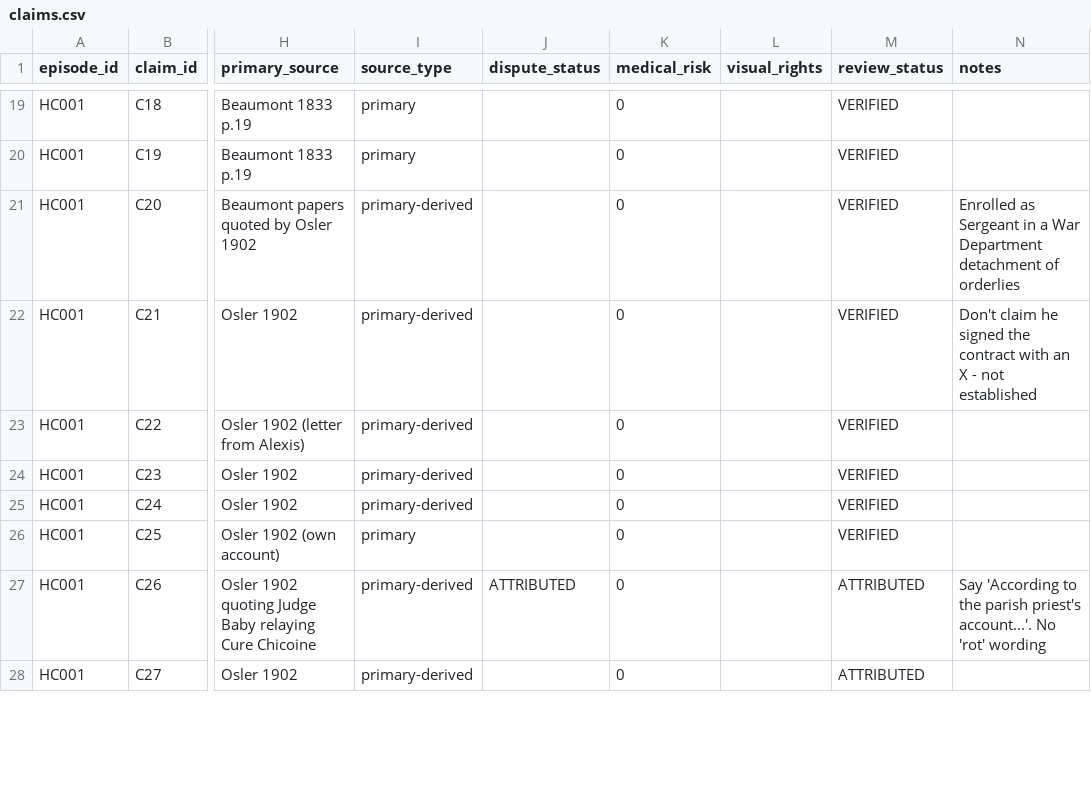
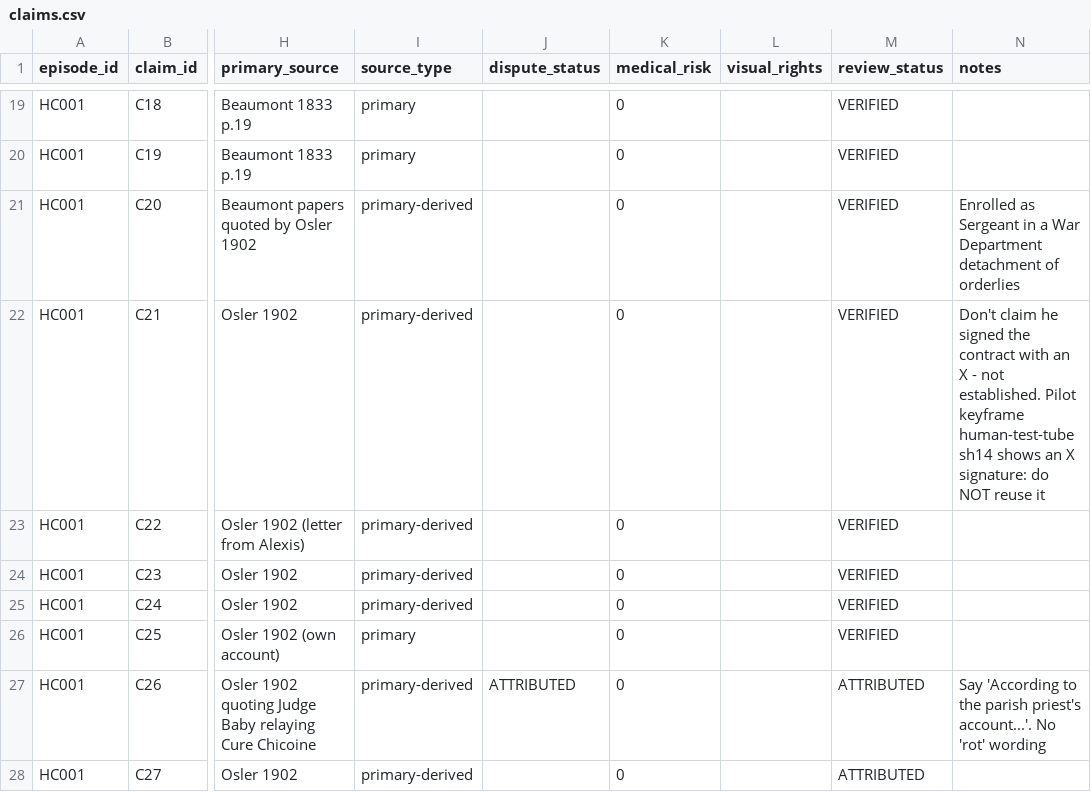
Before and after one commit to M-Bornara/OpenMontage, a CSV file: channels/storybook-medical/editorial/episodes/HC001-st-martin/claims.csv, drawn as a sheet; only a part is shown, gaps mark what is left out; the diff names each change by its address in the sheet, - before the commit and + after, or states it on an @@ line.

```diff
--- a/channels/storybook-medical/editorial/episodes/HC001-st-martin/claims.csv
+++ b/channels/storybook-medical/editorial/episodes/HC001-st-martin/claims.csv
-N22 (notes): …- not established
+N22 (notes): …- not established. Pilot keyframe human-test-tube sh14 shows an X signature: do NOT reuse it
```
Also changed, not shown: 4 other files.
